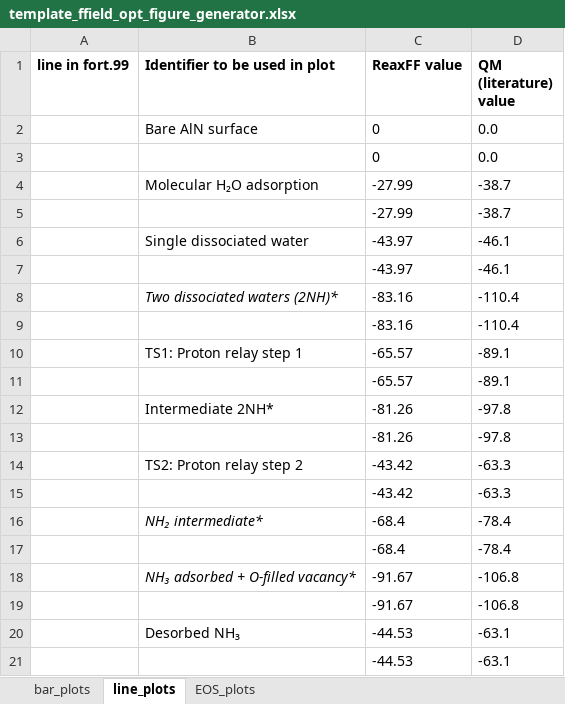
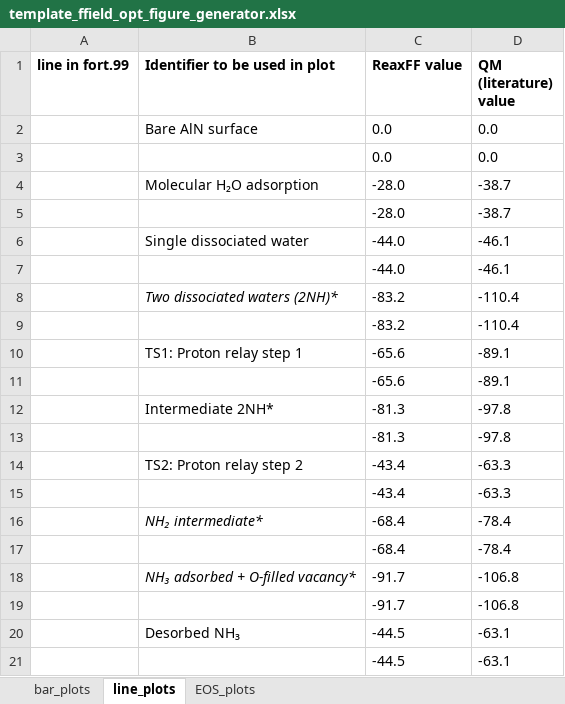
Before and after one commit to ali-m-dinani/reaxkit, an Excel workbook: src/reaxkit/workflows/force_field_opt/data/template_ffield_opt_figure_generator.xlsx, sheet line_plots, drawn as a sheet; values as stored, in another font and other column widths than the file's, no borders; charts and pictures not drawn; the diff names each change by its address in the sheet, - before the commit and + after, or states it on an @@ line.

Commit message:
feat: enhance electrostatics workflows and elastic EOS plots
- canonicalize get-dipole and get_polarization_field commands while
  preserving legacy aliases
- add polarization scaling, selectable hull/bbox/cell volumes, and
  plateau-aware hysteresis aggregation
- improve hysteresis plots with scientific axis labels, point markers,
  and zero-reference lines
- enable selective charge-only dipole streaming and make get_charge
  include all atoms when no atom IDs are supplied
- parse CRYSTX cell parameters and derive strain coordinates for
  orthorhombic and shear EOS families
- standardize ReaxFF/QM colors and use compact 6-by-5-inch EOS figures
- add --flip-sign-for-eos to get_ffield_opt_plots and allow workflows
  without EOS expressions to finish successfully
- support Windows extended-length paths when writing analysis logs
- refresh generated metadata, the figure-generator template, and
  regression coverage

```diff
--- a/src/reaxkit/workflows/force_field_opt/data/template_ffield_opt_figure_generator.xlsx (sheet line_plots)
+++ b/src/reaxkit/workflows/force_field_opt/data/template_ffield_opt_figure_generator.xlsx (sheet line_plots)
-C2:C3 (ReaxFF value): 0
+C2:C3 (ReaxFF value): 0.0
-C4:C5 (ReaxFF value): -27.99
+C4:C5 (ReaxFF value): -28.0
-C6:C7 (ReaxFF value): -43.97
+C6:C7 (ReaxFF value): -44.0
-C8:C9 (ReaxFF value): -83.16
+C8:C9 (ReaxFF value): -83.2
-C10:C11 (ReaxFF value): -65.57
+C10:C11 (ReaxFF value): -65.6
-C12:C13 (ReaxFF value): -81.26
+C12:C13 (ReaxFF value): -81.3
-C14:C15 (ReaxFF value): -43.42
+C14:C15 (ReaxFF value): -43.4
-C18:C19 (ReaxFF value): -91.67
+C18:C19 (ReaxFF value): -91.7
-C20:C21 (ReaxFF value): -44.53
+C20:C21 (ReaxFF value): -44.5
```
Also changed, not shown: sheet EOS_plots, sheet bar_plots, charts or pictures, 33 other files.
